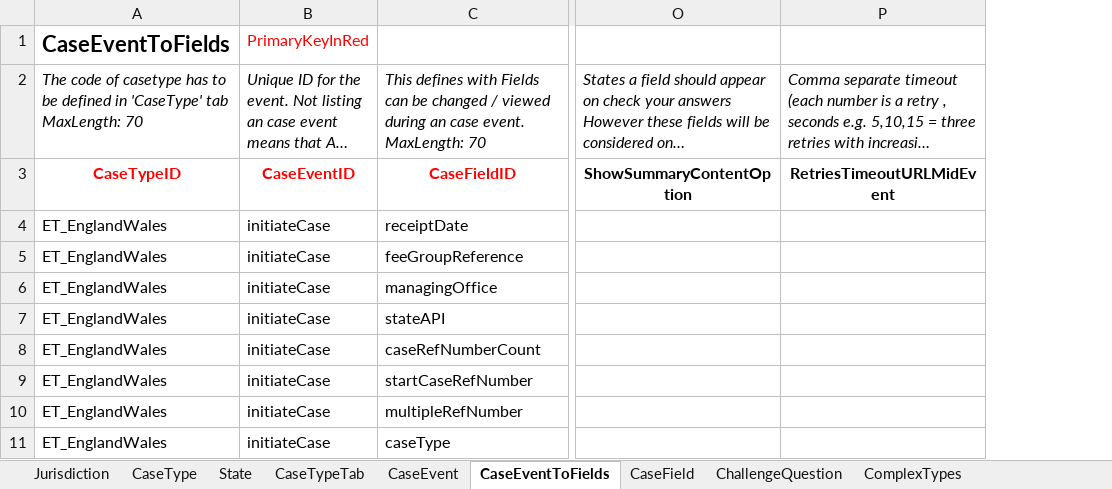
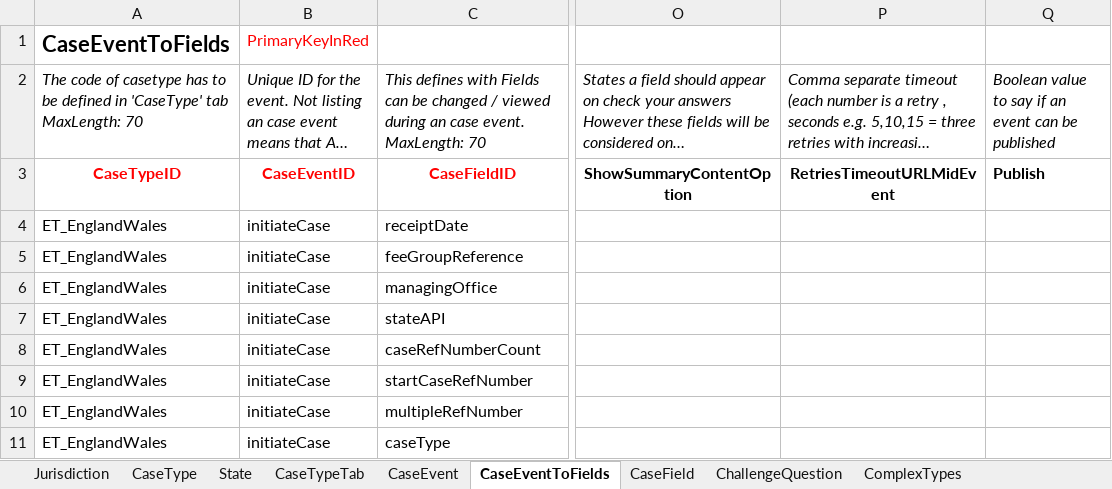
Before and after one commit to hmcts/et-ccd-definitions-englandwales, an Excel workbook: data/ccd-template.xlsx, sheet CaseEventToFields, drawn as a sheet; only a part is shown, gaps mark what is left out; long unchanged cells end in …; values as stored, in another font and other column widths than the file's, no borders; the diff names each change by its address in the sheet, - before the commit and + after, or states it on an @@ line.

Commit message:
RET-3720: Publish

```diff
--- a/data/ccd-template.xlsx (sheet CaseEventToFields)
+++ b/data/ccd-template.xlsx (sheet CaseEventToFields)
+column Q, rows 2-3: Boolean value to say if an event can be published | Publish
```
Also changed, not shown: sheet CaseEvent, 3 other files.
